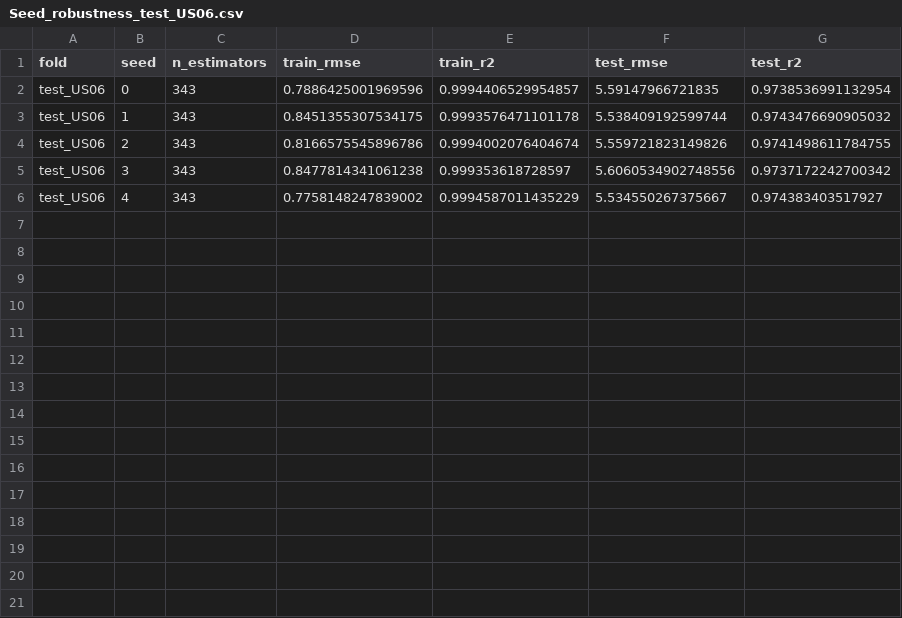
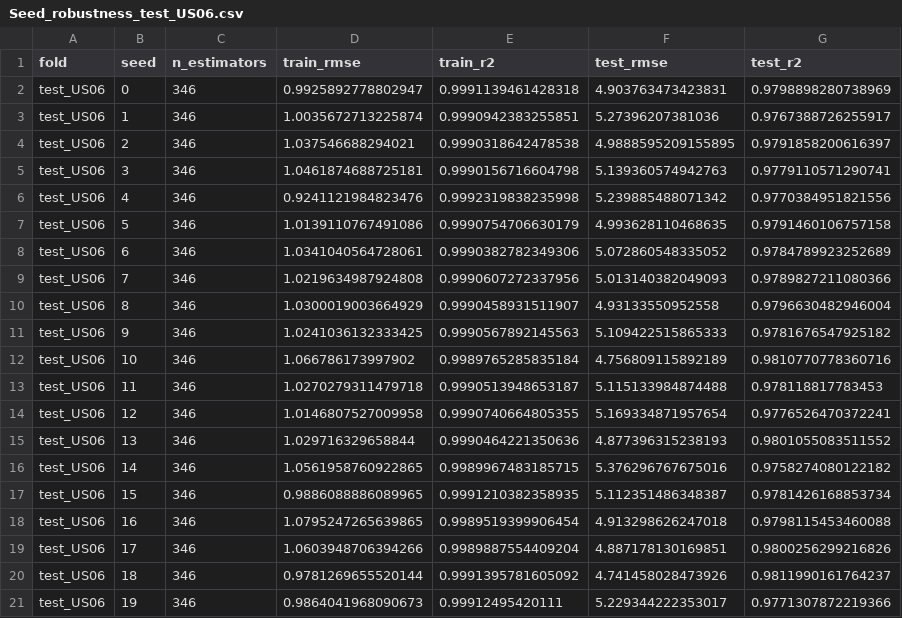
Before and after one commit to Techboyjohnny-98/SOP_measurement_SHAP, a CSV file: XGB_SOP_outputs/Seed_robustness_test_US06.csv, drawn as a sheet.

```diff
--- a/XGB_SOP_outputs/Seed_robustness_test_US06.csv
+++ b/XGB_SOP_outputs/Seed_robustness_test_US06.csv
@@ -1,6 +1,21 @@
 fold,seed,n_estimators,train_rmse,train_r2,test_rmse,test_r2
-test_US06,0,343,0.7886425001969596,0.9994406529954857,5.59147966721835,0.9738536991132954
-test_US06,1,343,0.8451355307534175,0.9993576471101178,5.538409192599744,0.9743476690905032
-test_US06,2,343,0.8166575545896786,0.9994002076404674,5.559721823149826,0.9741498611784755
-test_US06,3,343,0.8477814341061238,0.999353618728597,5.6060534902748556,0.9737172242700342
-test_US06,4,343,0.7758148247839002,0.9994587011435229,5.534550267375667,0.974383403517927
+test_US06,0,346,0.9925892778802947,0.9991139461428318,4.903763473423831,0.9798898280738969
+test_US06,1,346,1.0035672713225874,0.9990942383255851,5.27396207381036,0.9767388726255917
+test_US06,2,346,1.037546688294021,0.9990318642478538,4.9888595209155895,0.9791858200616397
+test_US06,3,346,1.0461874688725181,0.9990156716604798,5.139360574942763,0.9779110571290741
+test_US06,4,346,0.9241121984823476,0.9992319838235998,5.239885488071342,0.9770384951821556
+test_US06,5,346,1.0139110767491086,0.9990754706630179,4.993628110468635,0.9791460106757158
+test_US06,6,346,1.0341040564728061,0.9990382782349306,5.072860548335052,0.9784789923252689
+test_US06,7,346,1.0219634987924808,0.9990607272337956,5.013140382049093,0.9789827211080366
+test_US06,8,346,1.0300019003664929,0.9990458931511907,4.93133550952558,0.9796630482946004
+test_US06,9,346,1.0241036132333425,0.9990567892145563,5.109422515865333,0.9781676547925182
+test_US06,10,346,1.066786173997902,0.9989765285835184,4.756809115892189,0.9810770778360716
+test_US06,11,346,1.0270279311479718,0.9990513948653187,5.115133984874488,0.978118817783453
+test_US06,12,346,1.0146807527009958,0.9990740664805355,5.169334871957654,0.9776526470372241
+test_US06,13,346,1.029716329658844,0.9990464221350636,4.877396315238193,0.9801055083511552
+test_US06,14,346,1.0561958760922865,0.9989967483185715,5.376296767675016,0.9758274080122182
+test_US06,15,346,0.9886088886089965,0.9991210382358935,5.112351486348387,0.9781426168853734
+test_US06,16,346,1.0795247265639865,0.9989519399906454,4.913298626247018,0.9798115453460088
+test_US06,17,346,1.0603948706394266,0.9989887554409204,4.887178130169851,0.9800256299216826
+test_US06,18,346,0.9781269655520144,0.9991395781605092,4.741458028473926,0.9811990161764237
+test_US06,19,346,0.9864041968090673,0.99912495420111,5.229344222353017,0.9771307872219366
```
Also changed, not shown: XGB_SOP_outputs/All_LOCO_seed_results.csv, XGB_SOP_outputs/All_SHAP_rows_sorted_by_SOC.csv, 29 other files.
